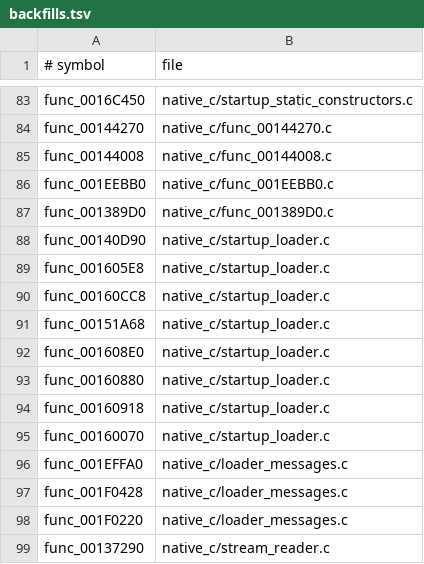
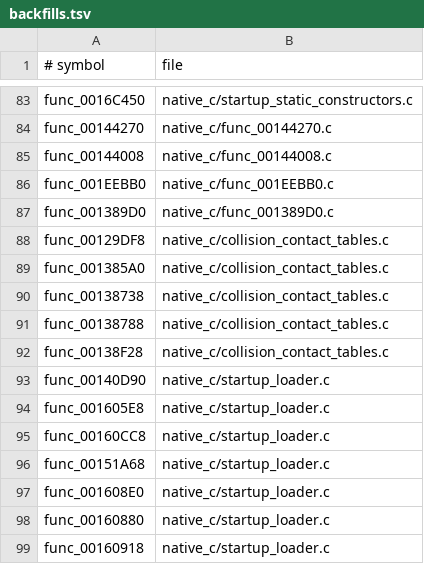
Before and after one commit to OpenThievius/OpenThievius, a TSV file: port/game/sly1-us/hand/backfills.tsv, drawn as a sheet; only a part is shown, gaps mark what is left out; the shorter side is filled out with more unchanged rows.

Commit message:
feat(port/sly1): register collider contact tables
Add isolated native backfills for contact-pair flags, paired row pools,
collider compatibility checks, and root retry-counter resets. Register
them outside sly1-decomp so matching code can replace them cleanly.

The native launcher build compiled 196 generated C units. A bounded
10-second startup reached two frames; sampled GIF chains were accepted,
but the renderer still reported zero vertices. The proprietary-material
check reported no problems.

```diff
--- a/port/game/sly1-us/hand/backfills.tsv
+++ b/port/game/sly1-us/hand/backfills.tsv
@@ -87,2 +87,7 @@ func_001EEBB0	native_c/func_001EEBB0.c
 func_001389D0	native_c/func_001389D0.c
+func_00129DF8	native_c/collision_contact_tables.c
+func_001385A0	native_c/collision_contact_tables.c
+func_00138738	native_c/collision_contact_tables.c
+func_00138788	native_c/collision_contact_tables.c
+func_00138F28	native_c/collision_contact_tables.c
 func_00140D90	native_c/startup_loader.c
```
Also changed, not shown: 2 other files.
